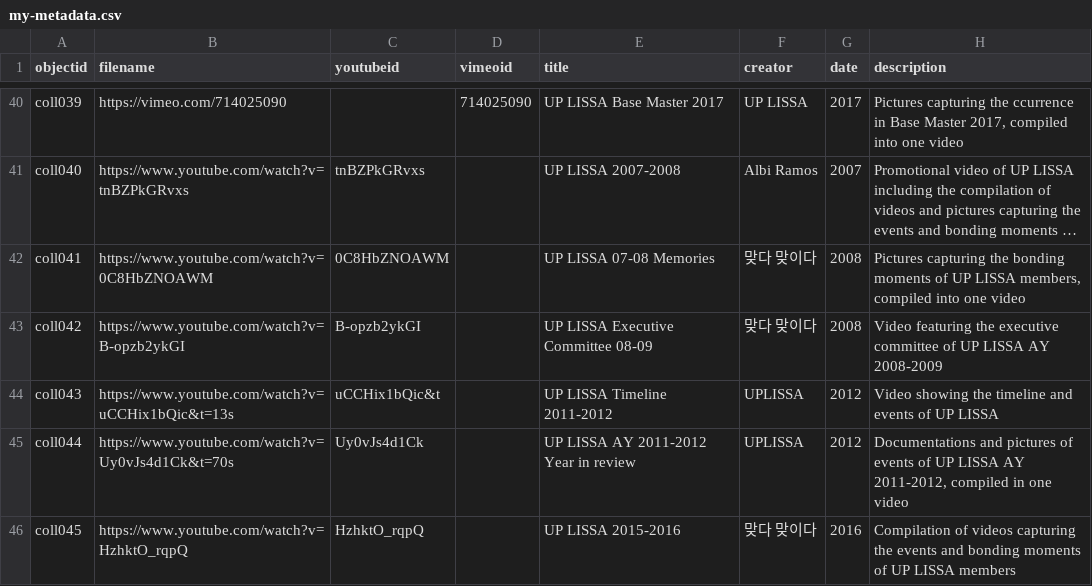
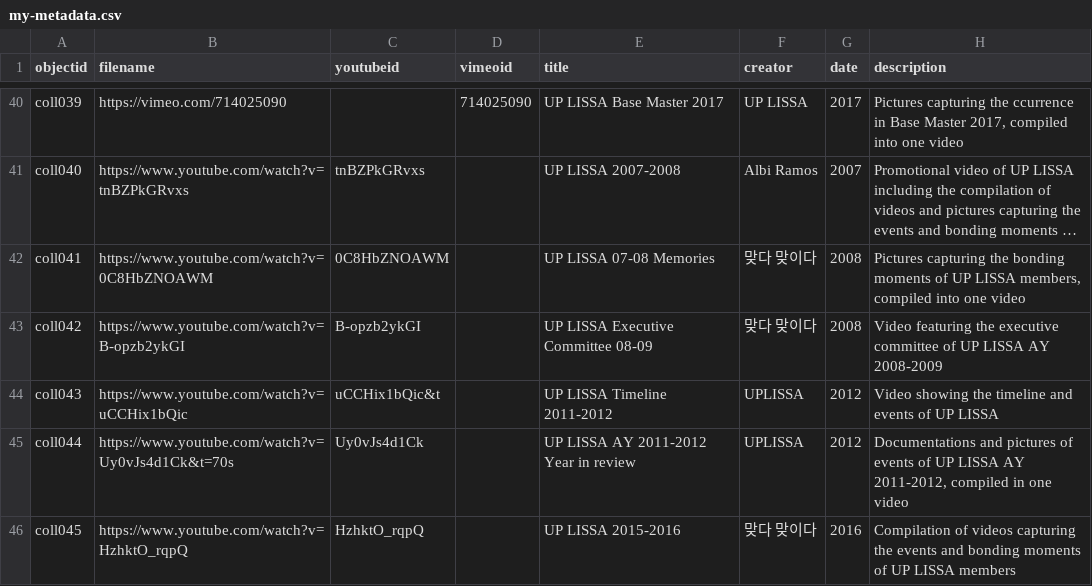
Before and after one commit to KhayeCeeAB/UPLISSAMemoirs, a CSV file: _data/my-metadata.csv, drawn as a sheet; only a part is shown, gaps mark what is left out; long unchanged cells end in …; the diff names each change by its address in the sheet, - before the commit and + after, or states it on an @@ line.

Commit message:
edited an item

```diff
--- a/_data/my-metadata.csv
+++ b/_data/my-metadata.csv
-B44 (filename): https://www.youtube.com/watch?v=uCCHix1bQic&t=13s
+B44 (filename): https://www.youtube.com/watch?v=uCCHix1bQic
```
